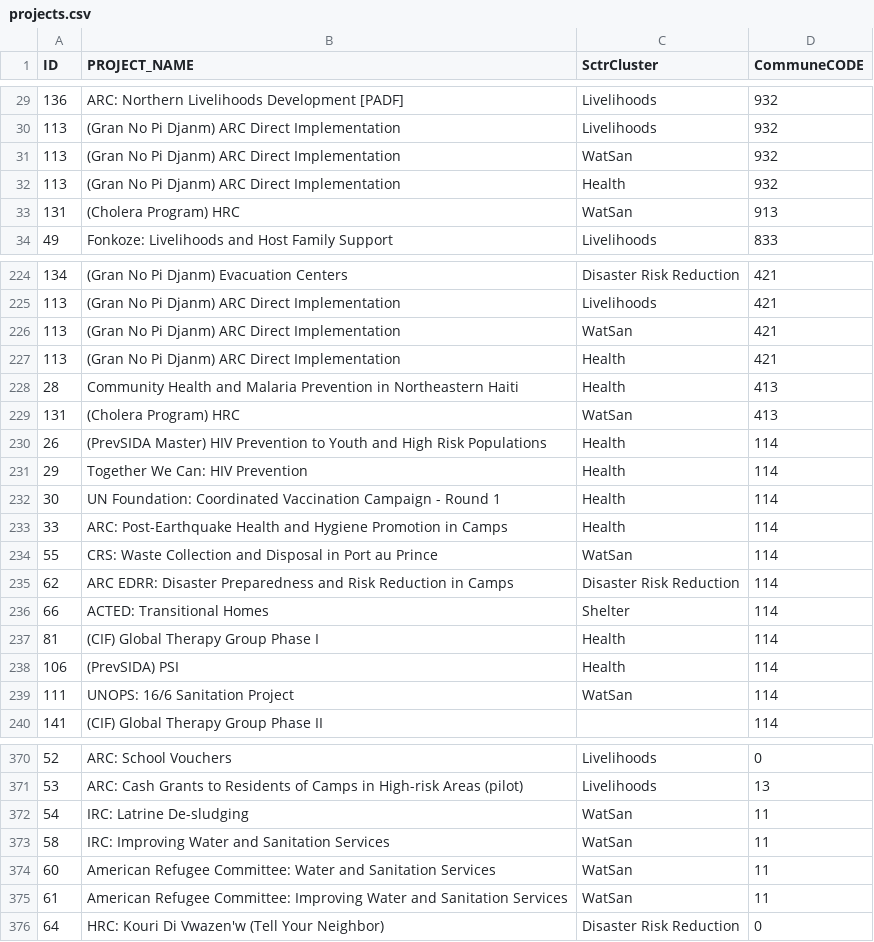
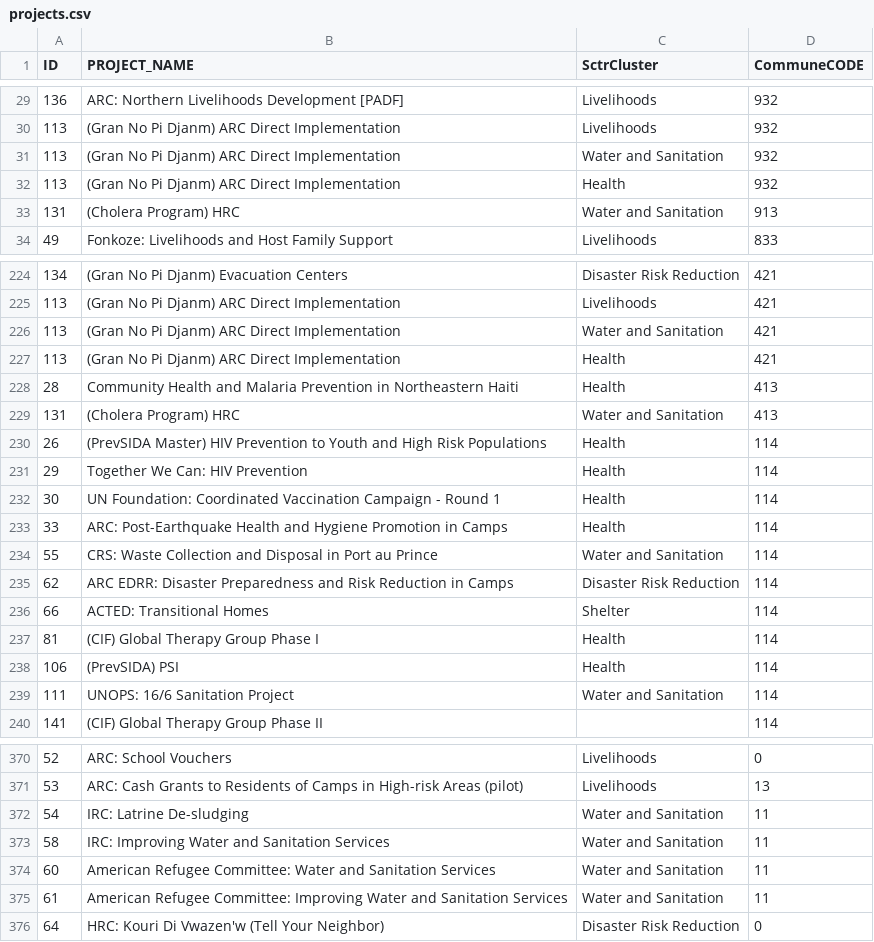
Before and after one commit to AmericanRedCross/HAP-sectors, a CSV file: data/projects.csv, drawn as a sheet; only a part is shown, gaps mark what is left out; the diff covers the shown part only.

```diff
--- a/data/projects.csv
+++ b/data/projects.csv
@@ -30,5 +30,5 @@ ID,PROJECT_NAME,SctrCluster,CommuneCODE
 113,(Gran No Pi Djanm) ARC Direct Implementation,Livelihoods,932
-113,(Gran No Pi Djanm) ARC Direct Implementation,WatSan,932
+113,(Gran No Pi Djanm) ARC Direct Implementation,Water and Sanitation,932
 113,(Gran No Pi Djanm) ARC Direct Implementation,Health,932
-131,(Cholera Program) HRC,WatSan,913
+131,(Cholera Program) HRC,Water and Sanitation,913
 49,Fonkoze: Livelihoods and Host Family Support,Livelihoods,833
@@ -225,6 +225,6 @@ ID,PROJECT_NAME,SctrCluster,CommuneCODE
 113,(Gran No Pi Djanm) ARC Direct Implementation,Livelihoods,421
-113,(Gran No Pi Djanm) ARC Direct Implementation,WatSan,421
+113,(Gran No Pi Djanm) ARC Direct Implementation,Water and Sanitation,421
 113,(Gran No Pi Djanm) ARC Direct Implementation,Health,421
 28,Community Health and Malaria Prevention in Northeastern Haiti,Health,413
-131,(Cholera Program) HRC,WatSan,413
+131,(Cholera Program) HRC,Water and Sanitation,413
 26,(PrevSIDA Master) HIV Prevention to Youth and High Risk Populations,Health,114
@@ -233,3 +233,3 @@ ID,PROJECT_NAME,SctrCluster,CommuneCODE
 33,ARC: Post-Earthquake Health and Hygiene Promotion in Camps,Health,114
-55,CRS: Waste Collection and Disposal in Port au Prince,WatSan,114
+55,CRS: Waste Collection and Disposal in Port au Prince,Water and Sanitation,114
 62,ARC EDRR: Disaster Preparedness and Risk Reduction in Camps,Disaster Risk Reduction,114
@@ -238,3 +238,3 @@ ID,PROJECT_NAME,SctrCluster,CommuneCODE
 106,(PrevSIDA) PSI,Health,114
-111,UNOPS: 16/6 Sanitation Project,WatSan,114
+111,UNOPS: 16/6 Sanitation Project,Water and Sanitation,114
 141,(CIF) Global Therapy Group Phase II,,114
@@ -371,6 +371,6 @@ ID,PROJECT_NAME,SctrCluster,CommuneCODE
 53,ARC: Cash Grants to Residents of Camps in High-risk Areas (pilot),Livelihoods,13
-54,IRC: Latrine De-sludging,WatSan,11
-58,IRC: Improving Water and Sanitation Services,WatSan,11
-60,American Refugee Committee: Water and Sanitation Services,WatSan,11
-61,American Refugee Committee: Improving Water and Sanitation Services,WatSan,11
+54,IRC: Latrine De-sludging,Water and Sanitation,11
+58,IRC: Improving Water and Sanitation Services,Water and Sanitation,11
+60,American Refugee Committee: Water and Sanitation Services,Water and Sanitation,11
+61,American Refugee Committee: Improving Water and Sanitation Services,Water and Sanitation,11
 64,HRC: Kouri Di Vwazen'w (Tell Your Neighbor),Disaster Risk Reduction,0
```
Also changed, not shown: 29 edited cells elsewhere in this file, 8 other files.
